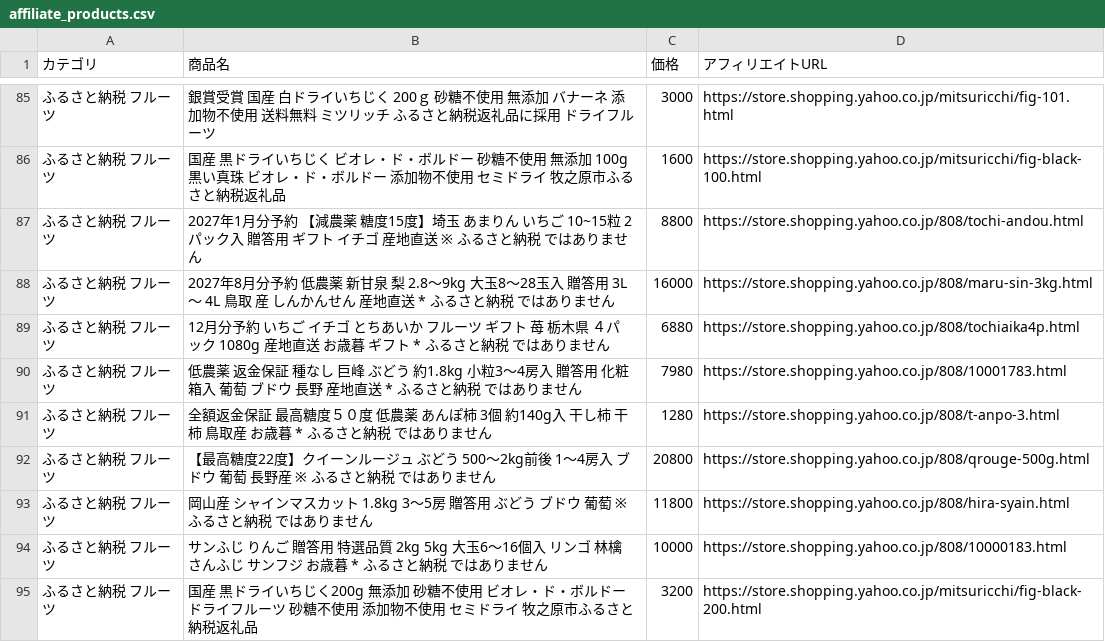
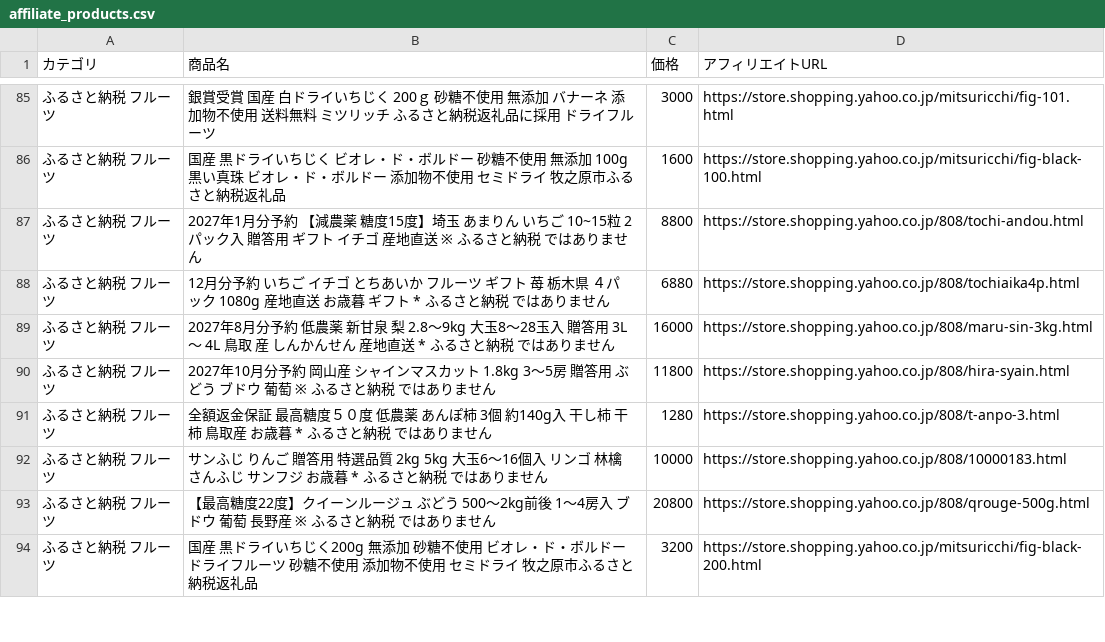
Before and after one commit to nrh44702-cell/yahoo-furusato, a CSV file: affiliate_products.csv, drawn as a sheet; only a part is shown, gaps mark what is left out; the diff covers the shown part only.

```diff
--- a/affiliate_products.csv
+++ b/affiliate_products.csv
@@ -87,9 +87,8 @@
 ふるさと納税 フルーツ,2027年1月分予約 【減農薬 糖度15度】埼玉 あまりん いちご 10~15粒 2パック入 贈答用 ギフト イチゴ 産地直送 ※ ふるさと納税 ではありません,8800,https://store.shopping.yahoo.co.jp/808/tochi-andou.html
+ふるさと納税 フルーツ,12月分予約 いちご イチゴ とちあいか フルーツ ギフト 苺 栃木県 ４パック 1080g  産地直送 お歳暮 ギフト * ふるさと納税 ではありません,6880,https://store.shopping.yahoo.co.jp/808/tochiaika4p.html
 ふるさと納税 フルーツ,2027年8月分予約 低農薬 新甘泉 梨 2.8〜9kg 大玉8〜28玉入 贈答用 3L 〜 4L 鳥取 産 しんかんせん 産地直送 * ふるさと納税 ではありません,16000,https://store.shopping.yahoo.co.jp/808/maru-sin-3kg.html
-ふるさと納税 フルーツ,12月分予約 いちご イチゴ とちあいか フルーツ ギフト 苺 栃木県 ４パック 1080g  産地直送 お歳暮 ギフト * ふるさと納税 ではありません,6880,https://store.shopping.yahoo.co.jp/808/tochiaika4p.html
-ふるさと納税 フルーツ,低農薬 返金保証 種なし 巨峰 ぶどう 約1.8kg 小粒3〜4房入 贈答用 化粧箱入 葡萄 ブドウ 長野 産地直送 * ふるさと納税 ではありません,7980,https://store.shopping.yahoo.co.jp/808/10001783.html
+ふるさと納税 フルーツ,2027年10月分予約 岡山産 シャインマスカット 1.8kg 3〜5房 贈答用 ぶどう ブドウ 葡萄 ※ ふるさと納税 ではありません,11800,https://store.shopping.yahoo.co.jp/808/hira-syain.html
 ふるさと納税 フルーツ,全額返金保証 最高糖度５０度 低農薬 あんぽ柿 3個 約140g入 干し柿  干柿 鳥取産 お歳暮 * ふるさと納税 ではありません,1280,https://store.shopping.yahoo.co.jp/808/t-anpo-3.html
+ふるさと納税 フルーツ,サンふじ りんご 贈答用 特選品質  2kg 5kg 大玉6〜16個入 リンゴ 林檎 さんふじ サンフジ お歳暮 * ふるさと納税 ではありません,10000,https://store.shopping.yahoo.co.jp/808/10000183.html
 ふるさと納税 フルーツ,【最高糖度22度】クイーンルージュ ぶどう 500〜2kg前後 1〜4房入 ブドウ 葡萄 長野産 ※ ふるさと納税 ではありません,20800,https://store.shopping.yahoo.co.jp/808/qrouge-500g.html
-ふるさと納税 フルーツ,岡山産 シャインマスカット 1.8kg 3〜5房 贈答用 ぶどう ブドウ 葡萄 ※ ふるさと納税 ではありません,11800,https://store.shopping.yahoo.co.jp/808/hira-syain.html
-ふるさと納税 フルーツ,サンふじ りんご 贈答用 特選品質  2kg 5kg 大玉6〜16個入 リンゴ 林檎 さんふじ サンフジ お歳暮 * ふるさと納税 ではありません,10000,https://store.shopping.yahoo.co.jp/808/10000183.html
 ふるさと納税 フルーツ,国産  黒ドライいちじく200g  無添加 砂糖不使用　ビオレ・ド・ボルドードライフルーツ 砂糖不使用　添加物不使用 セミドライ 牧之原市ふるさと納税返礼品,3200,https://store.shopping.yahoo.co.jp/mitsuricchi/fig-black-200.html
```
Also changed, not shown: 5 added rows, 4 removed rows, 21 moved rows and 4 edited cells elsewhere in this file, 1 other file.
